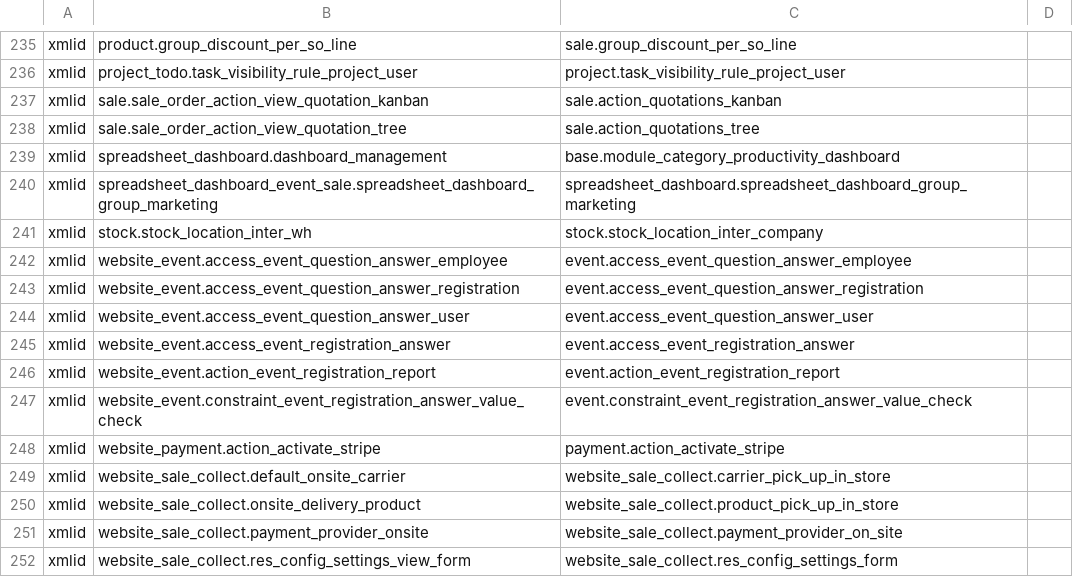
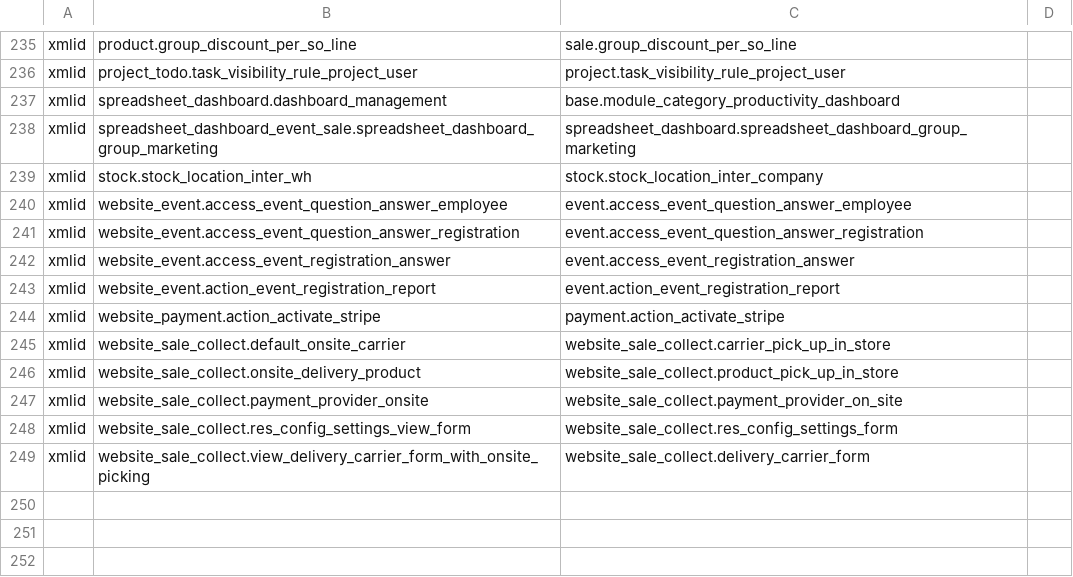
Before and after one commit to bosd/odoo-lint, a TSV file: src/rules/upgrade/data/v18.tsv, drawn as a sheet; only a part is shown, gaps mark what is left out; the shorter side is filled out with more unchanged rows; the diff names each change by its address in the sheet, - before the commit and + after, or states it on an @@ line.

```diff
--- a/src/rules/upgrade/data/v18.tsv
+++ b/src/rules/upgrade/data/v18.tsv
-row 237: xmlid | sale.sale_order_action_view_quotation_kanban | sale.action_quotations_kanban
-row 238: xmlid | sale.sale_order_action_view_quotation_tree | sale.action_quotations_tree
-row 244: xmlid | website_event.access_event_question_answer_user | event.access_event_question_answer_user
-row 247: xmlid | website_event.constraint_event_registration_answer_value_check | event.constraint_event_registration_answer_value_check
```
Also changed, not shown: src/rules/upgrade/data/v16.tsv, src/rules/upgrade/data/v17.tsv, 9 other files.
